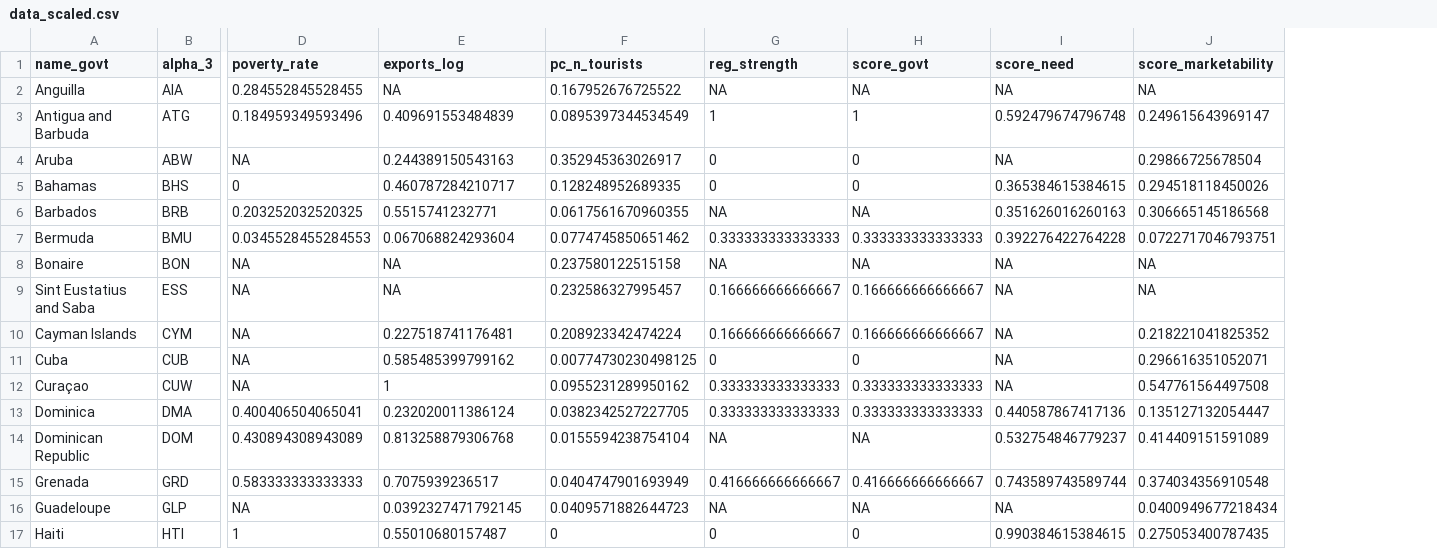
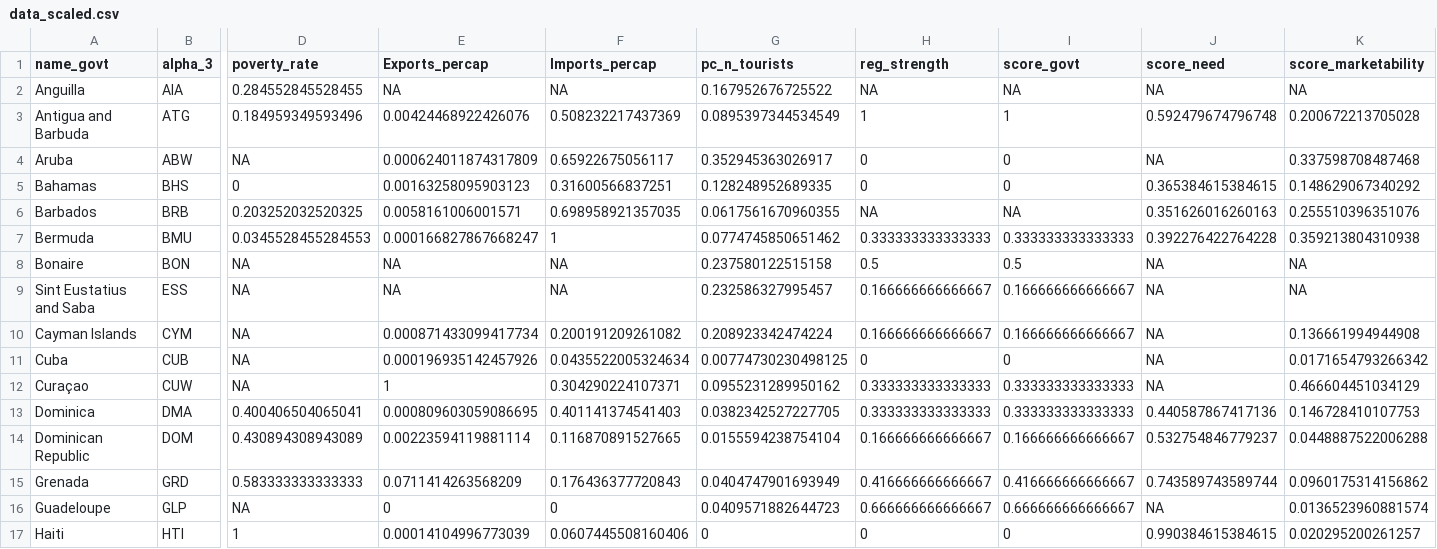
Before and after one commit to jcvdav/kuni_fads, a CSV file: data/data_scaled.csv, drawn as a sheet; only a part is shown, gaps mark what is left out; addresses are those after the commit; the diff covers the shown part only; the diff names each change by its address in the sheet, - before the commit and + after, or states it on an @@ line.

Commit message:
Final changes to trade data and ran biplot.

```diff
--- a/data/data_scaled.csv
+++ b/data/data_scaled.csv
+column F (Imports_percap), rows 2-17: NA | 0.508232217437369 | 0.65922675056117 | 0.31600566837251 | 0.698958921357035 | 1 | NA | NA | 0.200191209261082 | 0.0435522005324634 | 0.304290224107371 | 0.401141374541403 | 0.116870891527665 | 0.176436377720843 | 0 | 0.0607445508160406
-E1: exports_log
+E1: Exports_percap
-E3 (Exports_percap): 0.409691553484839
+E3 (Exports_percap): 0.00424468922426076
-K3 (score_marketability): 0.249615643969147
+K3 (score_marketability): 0.200672213705028
-E4 (Exports_percap): 0.244389150543163
+E4 (Exports_percap): 0.000624011874317809
-K4 (score_marketability): 0.29866725678504
+K4 (score_marketability): 0.337598708487468
-E5 (Exports_percap): 0.460787284210717
+E5 (Exports_percap): 0.00163258095903123
-K5 (score_marketability): 0.294518118450026
+K5 (score_marketability): 0.148629067340292
-E6 (Exports_percap): 0.5515741232771
+E6 (Exports_percap): 0.0058161006001571
-K6 (score_marketability): 0.306665145186568
+K6 (score_marketability): 0.255510396351076
-E7 (Exports_percap): 0.067068824293604
+E7 (Exports_percap): 0.000166827867668247
-K7 (score_marketability): 0.0722717046793751
+K7 (score_marketability): 0.359213804310938
-H8 (reg_strength): NA
+H8 (reg_strength): 0.5
-I8 (score_govt): NA
+I8 (score_govt): 0.5
-E10 (Exports_percap): 0.227518741176481
+E10 (Exports_percap): 0.000871433099417734
-K10 (score_marketability): 0.218221041825352
+K10 (score_marketability): 0.136661994944908
-E11 (Exports_percap): 0.585485399799162
+E11 (Exports_percap): 0.000196935142457926
-K11 (score_marketability): 0.296616351052071
+K11 (score_marketability): 0.0171654793266342
-K12 (score_marketability): 0.547761564497508
+K12 (score_marketability): 0.466604451034129
-E13 (Exports_percap): 0.232020011386124
+E13 (Exports_percap): 0.000809603059086695
-K13 (score_marketability): 0.135127132054447
+K13 (score_marketability): 0.146728410107753
-E14 (Exports_percap): 0.813258879306768
+E14 (Exports_percap): 0.00223594119881114
-H14 (reg_strength): NA
+H14 (reg_strength): 0.166666666666667
-I14 (score_govt): NA
+I14 (score_govt): 0.166666666666667
-K14 (score_marketability): 0.414409151591089
+K14 (score_marketability): 0.0448887522006288
-E15 (Exports_percap): 0.7075939236517
+E15 (Exports_percap): 0.0711414263568209
-K15 (score_marketability): 0.374034356910548
+K15 (score_marketability): 0.0960175314156862
-E16 (Exports_percap): 0.0392327471792145
+E16 (Exports_percap): 0
-H16 (reg_strength): NA
+H16 (reg_strength): 0.666666666666667
-I16 (score_govt): NA
+I16 (score_govt): 0.666666666666667
-K16 (score_marketability): 0.0400949677218434
+K16 (score_marketability): 0.0136523960881574
-E17 (Exports_percap): 0.55010680157487
+E17 (Exports_percap): 0.00014104996773039
-K17 (score_marketability): 0.275053400787435
+K17 (score_marketability): 0.020295200261257
```
Also changed, not shown: 16 edited cells elsewhere in this file, data/social_data.csv, 5 other files.
